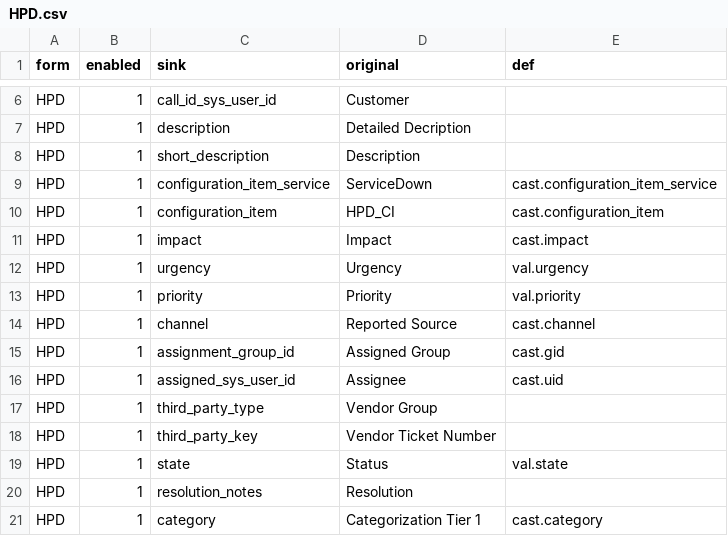
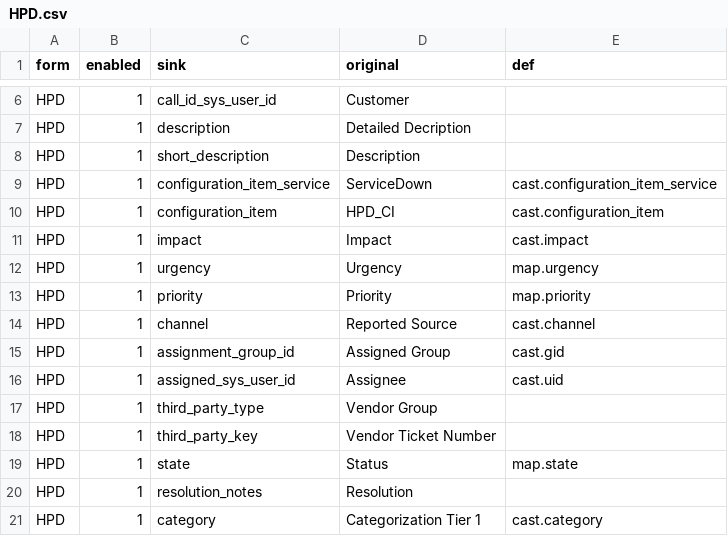
Before and after one commit to igsDam/data, a CSV file: HPD.csv, drawn as a sheet; only a part is shown, gaps mark what is left out.

```diff
--- a/HPD.csv
+++ b/HPD.csv
@@ -11,4 +11,4 @@ HPD,1,configuration_item,HPD_CI,cast.configuration_item
 HPD,1,impact,Impact,cast.impact
-HPD,1,urgency,Urgency,val.urgency
-HPD,1,priority,Priority,val.priority
+HPD,1,urgency,Urgency,map.urgency
+HPD,1,priority,Priority,map.priority
 HPD,1,channel,Reported Source,cast.channel
@@ -18,3 +18,3 @@ HPD,1,third_party_type,Vendor Group,
 HPD,1,third_party_key,Vendor Ticket Number,
-HPD,1,state,Status,val.state
+HPD,1,state,Status,map.state
 HPD,1,resolution_notes,Resolution,
```
Also changed, not shown: AST_BS.csv, CHG.csv, 7 other files.
